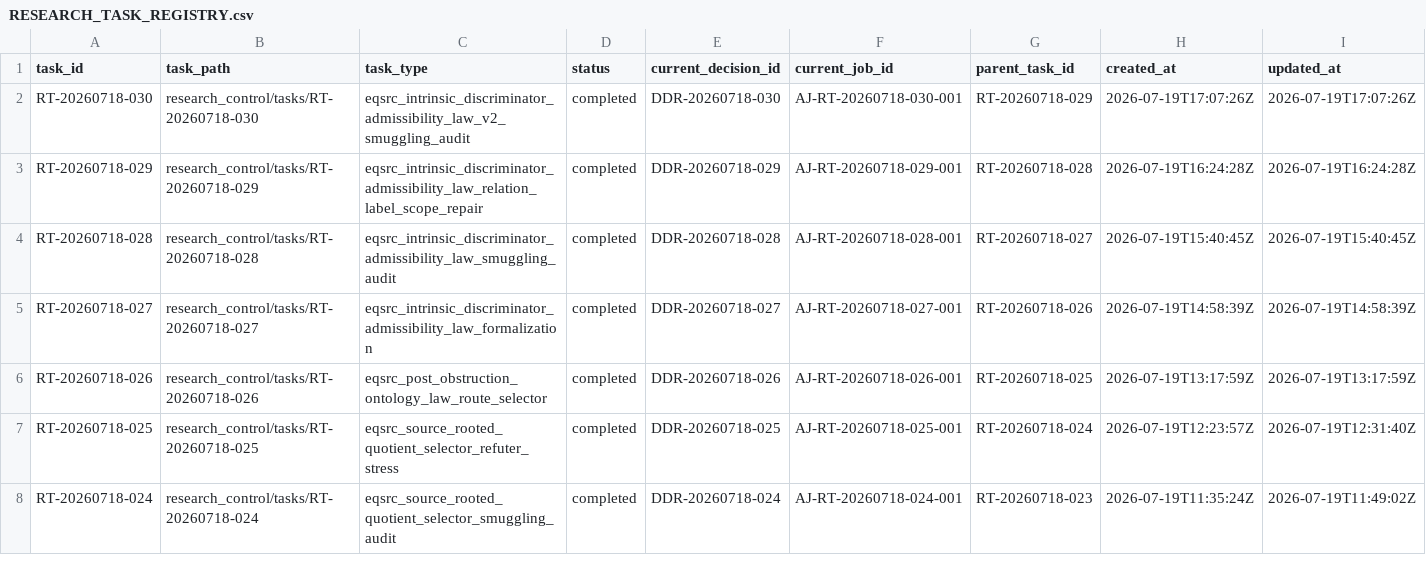
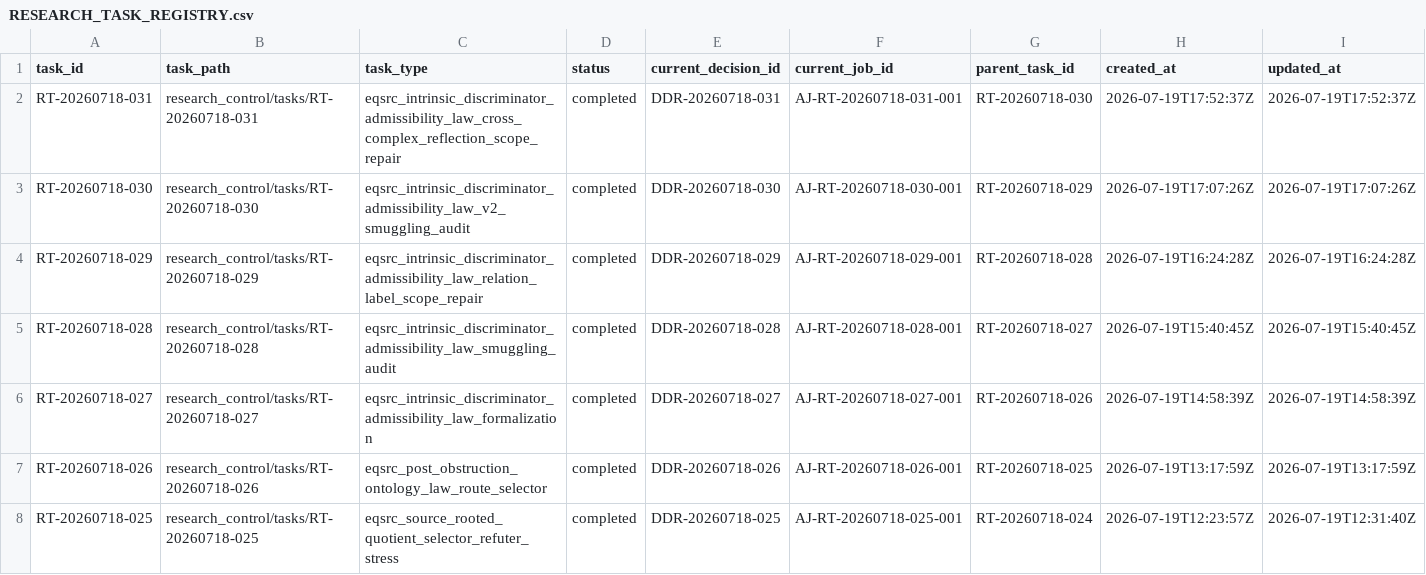
Before and after one commit to AngryOwlAI/The-AEther-Flow, a CSV file: registries/RESEARCH_TASK_REGISTRY.csv, drawn as a sheet; only a part is shown; the shorter side is filled out with more unchanged rows; rows hold the shown columns only; the diff names each change by its address in the sheet, - before the commit and + after, or states it on an @@ line.

```diff
--- a/registries/RESEARCH_TASK_REGISTRY.csv
+++ b/registries/RESEARCH_TASK_REGISTRY.csv
+row 2: RT-20260718-031 | research_control/tasks/RT-20260718-031 | eqsrc_intrinsic_discriminator_admissibility_law_cross_complex_reflection_scope_repair | completed | DDR-20260718-031 | AJ-RT-20260718-031-001 | RT-20260718-030 | 2026-07-19T17:52:37Z | 2026-07-19T17:52:37Z
```
Also changed, not shown: registries/MARKDOWN_SOURCE_REGISTRY.csv, registries/OBSIDIAN_VAULT_REGISTRY.csv, 54 other files.
